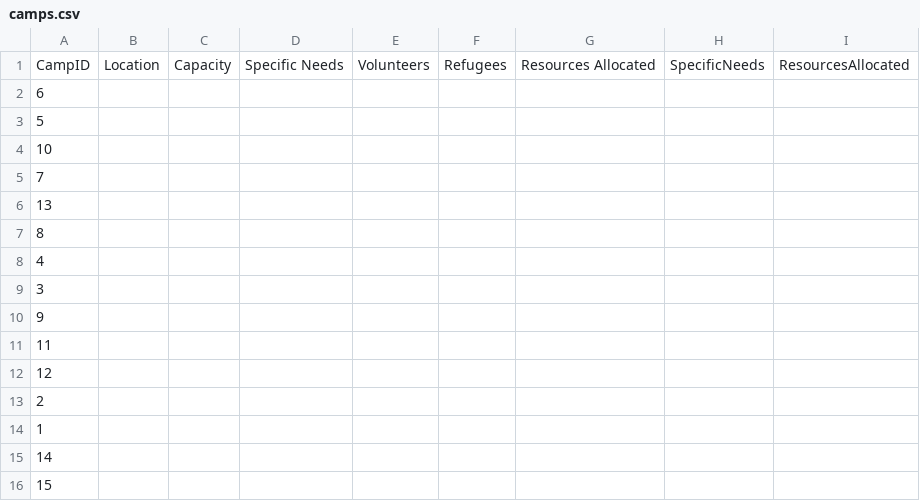
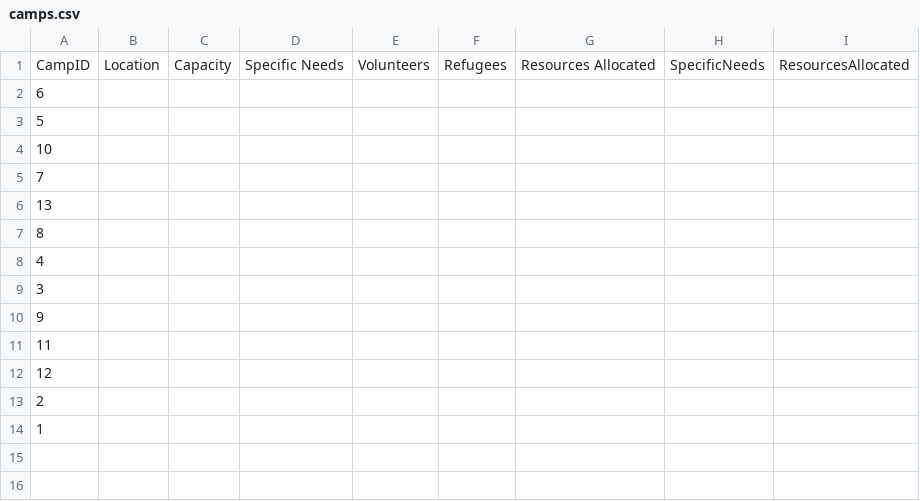
Before and after one commit to Alimauroraa/intro_programming_cw, a CSV file: project into prog/camps.csv, drawn as a sheet; the diff names each change by its address in the sheet, - before the commit and + after, or states it on an @@ line.

Commit message:
csv

```diff
--- a/project into prog/camps.csv
+++ b/project into prog/camps.csv
-row 15: 14
-row 16: 15
```
